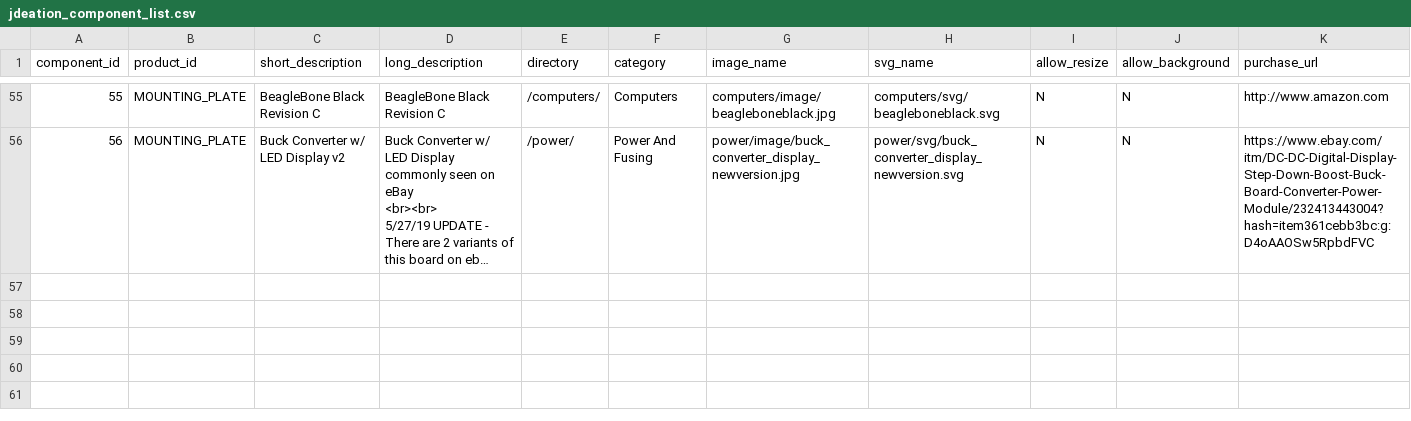
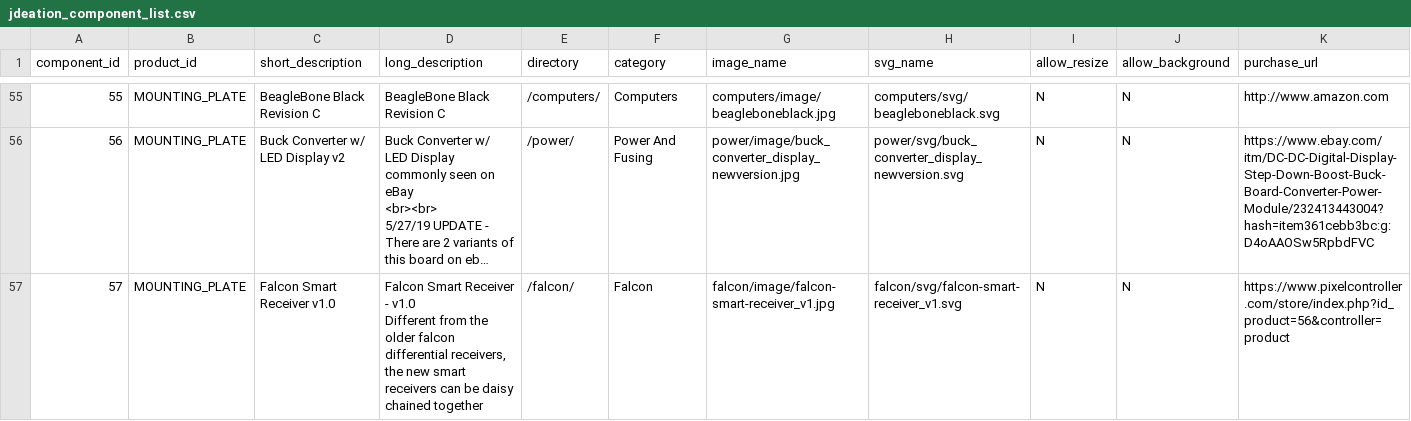
Before and after one commit to jchancel/jdeation-designer, a CSV file: jdeation_component_list.csv, drawn as a sheet; only a part is shown, gaps mark what is left out; long unchanged cells end in …; ↵ is a line break in a cell; the diff names each change by its address in the sheet, - before the commit and + after, or states it on an @@ line.

Commit message:
Falcon Smart Receiver

```diff
--- a/jdeation_component_list.csv
+++ b/jdeation_component_list.csv
+row 57: 57 | MOUNTING_PLATE | Falcon Smart Receiver v1.0 | Falcon Smart Receiver - v1.0 ↵ Different from the older falcon differential receivers, the new smart receivers can be daisy chained together | /falcon/ | Falcon | falcon/image/falcon-smart-receiver_v1.jpg | falcon/svg/falcon-smart-receiver_v1.svg | N | N | https://www.pixelcontroller.com/store/index.php?id_product=56&controller=product
```
Also changed, not shown: 2 other files.
